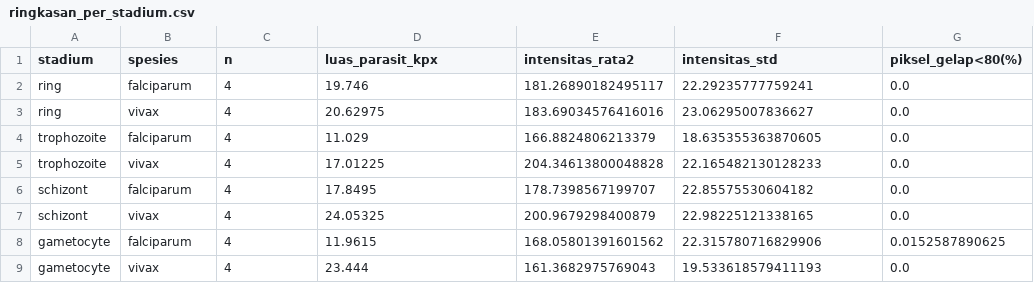
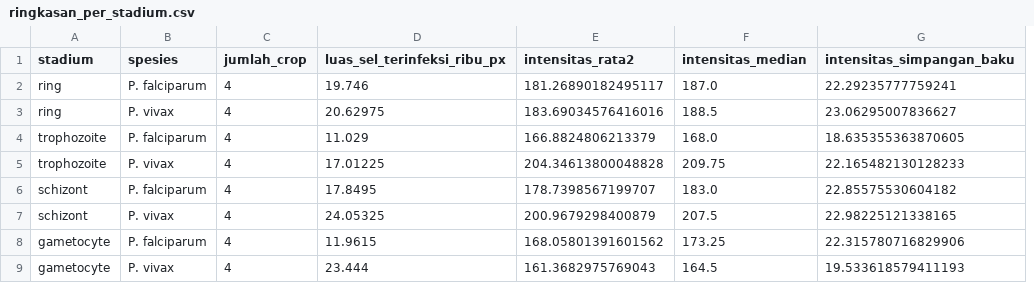
Before and after one commit to stringptr/citra-segmentasi-malaria, a CSV file: results/data_preprocessing/ringkasan_per_stadium.csv, drawn as a sheet; removed rows and columns are numbered as before the commit, all else as after; the diff names each change by its address in the sheet, - before the commit and + after, or states it on an @@ line.

Commit message:
feat: nambahin ground truth, penjelasan cara menemukan parasit per stage

```diff
--- a/results/data_preprocessing/ringkasan_per_stadium.csv
+++ b/results/data_preprocessing/ringkasan_per_stadium.csv
+column F (intensitas_median), rows 2-9: 187.0 | 188.5 | 168.0 | 209.75 | 183.0 | 207.5 | 173.25 | 164.5
-column G (piksel_gelap<80(%)), rows 2-9: 0.0 | 0.0 | 0.0 | 0.0 | 0.0 | 0.0 | 0.0152587890625 | 0.0
-C1: n
+C1: jumlah_crop
-D1: luas_parasit_kpx
+D1: luas_sel_terinfeksi_ribu_px
-G1: intensitas_std
+G1: intensitas_simpangan_baku
-B2 (spesies): falciparum
+B2 (spesies): P. falciparum
-B3 (spesies): vivax
+B3 (spesies): P. vivax
-B4 (spesies): falciparum
+B4 (spesies): P. falciparum
-B5 (spesies): vivax
+B5 (spesies): P. vivax
-B6 (spesies): falciparum
+B6 (spesies): P. falciparum
-B7 (spesies): vivax
+B7 (spesies): P. vivax
-B8 (spesies): falciparum
+B8 (spesies): P. falciparum
-B9 (spesies): vivax
+B9 (spesies): P. vivax
```
Also changed, not shown: 2 other files.
